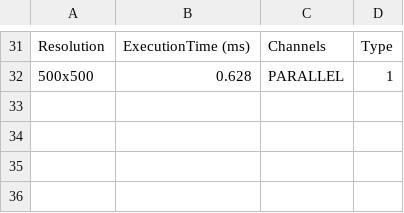
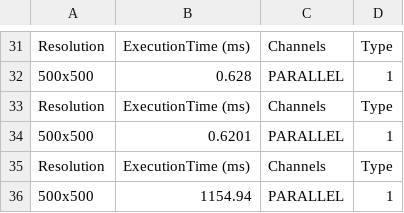
Before and after one commit to gianlu9911/Histogram-Equalization, a CSV file: execution_times.csv, drawn as a sheet; only a part is shown, gaps mark what is left out; the diff names each change by its address in the sheet, - before the commit and + after, or states it on an @@ line.

```diff
--- a/execution_times.csv
+++ b/execution_times.csv
+row 33: Resolution | ExecutionTime (ms) | Channels | Type
+row 34: 500x500 | 0.6201 | PARALLEL | 1
+row 35: Resolution | ExecutionTime (ms) | Channels | Type
+row 36: 500x500 | 1154.94 | PARALLEL | 1
```
Also changed, not shown: 8 other files.
